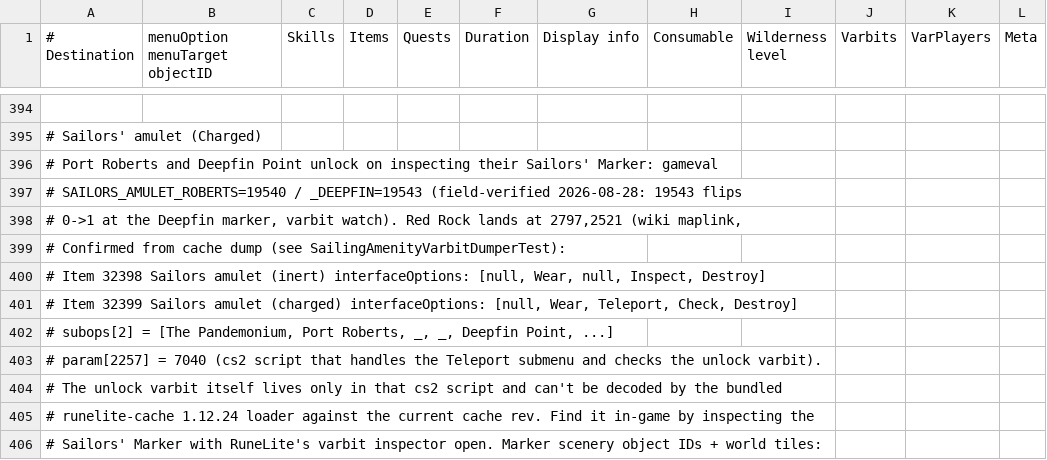
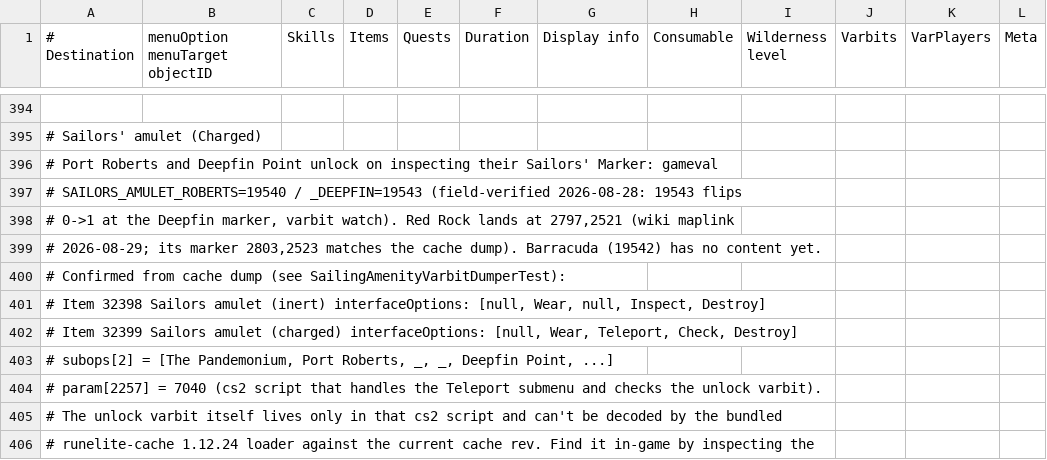
Before and after one commit to PauloAguiar/runelite-gps-plugin, a TSV file: src/main/resources/transports/teleportation_items.tsv, drawn as a sheet; only a part is shown, gaps mark what is left out; the shorter side is filled out with more unchanged rows.

Commit message:
Repair the truncated Sailors' Marker comment line

```diff
--- a/src/main/resources/transports/teleportation_items.tsv
+++ b/src/main/resources/transports/teleportation_items.tsv
@@ -397,3 +397,4 @@
 # SAILORS_AMULET_ROBERTS=19540 / _DEEPFIN=19543 (field-verified 2026-08-28: 19543 flips										
-# 0->1 at the Deepfin marker, varbit watch). Red Rock lands at 2797,2521 (wiki maplink,										
+# 0->1 at the Deepfin marker, varbit watch). Red Rock lands at 2797,2521 (wiki maplink										
+# 2026-08-29; its marker 2803,2523 matches the cache dump). Barracuda (19542) has no content yet.										
 # Confirmed from cache dump (see SailingAmenityVarbitDumperTest):										
```
